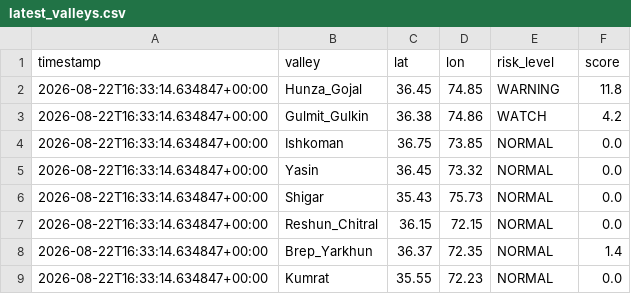
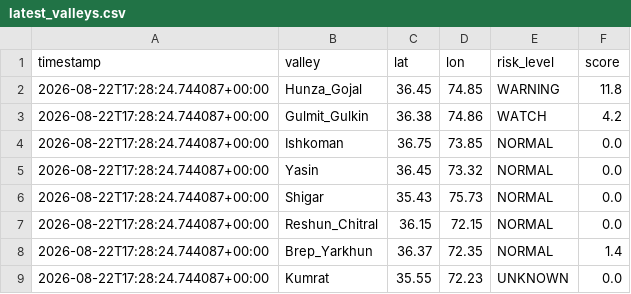
Before and after one commit to mirkhanzai/glacial-risk-watch-pakistan, a CSV file: data/latest_valleys.csv, drawn as a sheet.

```diff
--- a/data/latest_valleys.csv
+++ b/data/latest_valleys.csv
@@ -1,9 +1,9 @@
 timestamp,valley,lat,lon,risk_level,score
-2026-08-22T16:33:14.634847+00:00,Hunza_Gojal,36.45,74.85,WARNING,11.8
-2026-08-22T16:33:14.634847+00:00,Gulmit_Gulkin,36.38,74.86,WATCH,4.2
-2026-08-22T16:33:14.634847+00:00,Ishkoman,36.75,73.85,NORMAL,0.0
-2026-08-22T16:33:14.634847+00:00,Yasin,36.45,73.32,NORMAL,0.0
-2026-08-22T16:33:14.634847+00:00,Shigar,35.43,75.73,NORMAL,0.0
-2026-08-22T16:33:14.634847+00:00,Reshun_Chitral,36.15,72.15,NORMAL,0.0
-2026-08-22T16:33:14.634847+00:00,Brep_Yarkhun,36.37,72.35,NORMAL,1.4
-2026-08-22T16:33:14.634847+00:00,Kumrat,35.55,72.23,NORMAL,0.0
+2026-08-22T17:28:24.744087+00:00,Hunza_Gojal,36.45,74.85,WARNING,11.8
+2026-08-22T17:28:24.744087+00:00,Gulmit_Gulkin,36.38,74.86,WATCH,4.2
+2026-08-22T17:28:24.744087+00:00,Ishkoman,36.75,73.85,NORMAL,0.0
+2026-08-22T17:28:24.744087+00:00,Yasin,36.45,73.32,NORMAL,0.0
+2026-08-22T17:28:24.744087+00:00,Shigar,35.43,75.73,NORMAL,0.0
+2026-08-22T17:28:24.744087+00:00,Reshun_Chitral,36.15,72.15,NORMAL,0.0
+2026-08-22T17:28:24.744087+00:00,Brep_Yarkhun,36.37,72.35,NORMAL,1.4
+2026-08-22T17:28:24.744087+00:00,Kumrat,35.55,72.23,UNKNOWN,0.0
```
Also changed, not shown: data/history.csv, 1 other file.
